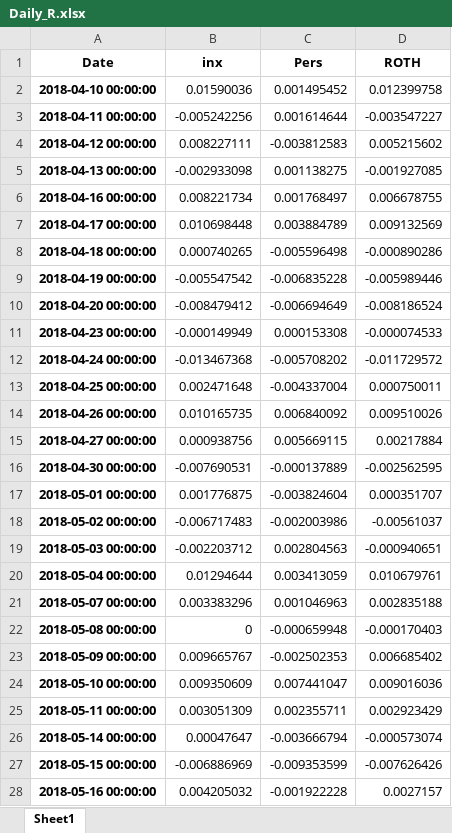
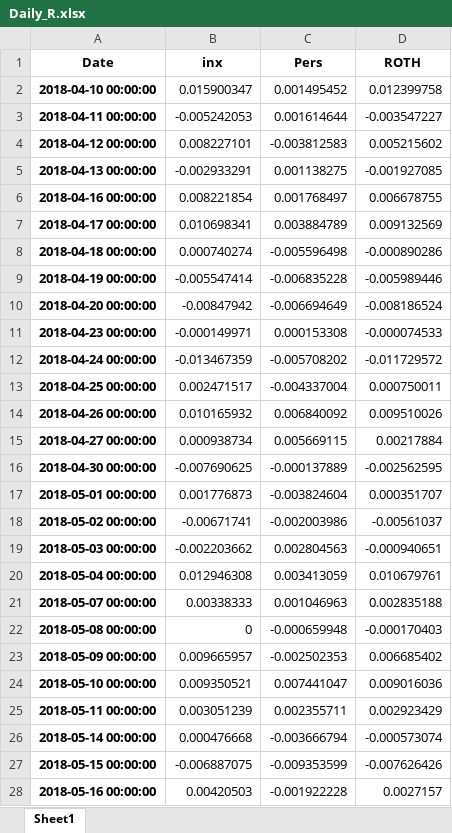
Before and after one commit to ajmal017/Econ_proj1, an Excel workbook: meta_data/Daily_R.xlsx, sheet Sheet1, drawn as a sheet; only a part is shown; values as stored, in another font and other column widths than the file's, no borders; the diff covers the shown part only; the diff names each change by its address in the sheet, - before the commit and + after, or states it on an @@ line.

```diff
--- a/meta_data/Daily_R.xlsx (sheet Sheet1)
+++ b/meta_data/Daily_R.xlsx (sheet Sheet1)
-B2 (inx): 0.01590036
+B2 (inx): 0.015900347
-B3 (inx): -0.005242256
+B3 (inx): -0.005242053
-B4 (inx): 0.008227111
+B4 (inx): 0.008227101
-B5 (inx): -0.002933098
+B5 (inx): -0.002933291
-B6 (inx): 0.008221734
+B6 (inx): 0.008221854
-B7 (inx): 0.010698448
+B7 (inx): 0.010698341
-B8 (inx): 0.000740265
+B8 (inx): 0.000740274
-B9 (inx): -0.005547542
+B9 (inx): -0.005547414
-B10 (inx): -0.008479412
+B10 (inx): -0.00847942
-B11 (inx): -0.000149949
+B11 (inx): -0.000149971
-B12 (inx): -0.013467368
+B12 (inx): -0.013467359
-B13 (inx): 0.002471648
+B13 (inx): 0.002471517
-B14 (inx): 0.010165735
+B14 (inx): 0.010165932
-B15 (inx): 0.000938756
+B15 (inx): 0.000938734
-B16 (inx): -0.007690531
+B16 (inx): -0.007690625
-B17 (inx): 0.001776875
+B17 (inx): 0.001776873
-B18 (inx): -0.006717483
+B18 (inx): -0.00671741
-B19 (inx): -0.002203712
+B19 (inx): -0.002203662
-B20 (inx): 0.01294644
+B20 (inx): 0.012946308
-B21 (inx): 0.003383296
+B21 (inx): 0.00338333
-B23 (inx): 0.009665767
+B23 (inx): 0.009665957
-B24 (inx): 0.009350609
+B24 (inx): 0.009350521
-B25 (inx): 0.003051309
+B25 (inx): 0.003051239
-B26 (inx): 0.00047647
+B26 (inx): 0.000476668
-B27 (inx): -0.006886969
+B27 (inx): -0.006887075
-B28 (inx): 0.004205032
+B28 (inx): 0.00420503
```
Also changed, not shown: 5 added rows and 522 edited cells elsewhere in this sheet, 10 other files.
